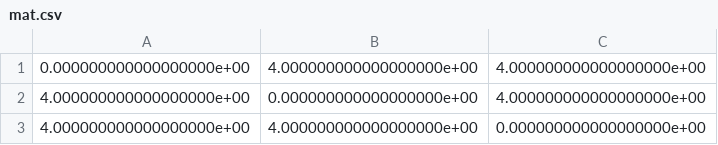
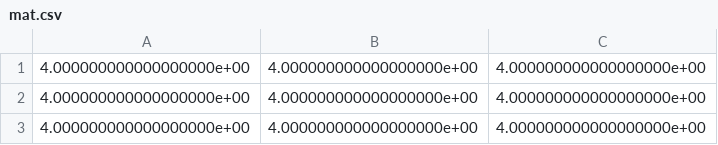
Before and after one commit to jan-willeke/start_hack_2021_experiments, a CSV file: tests_assigning_values/mat.csv, drawn as a sheet.

```diff
--- a/tests_assigning_values/mat.csv
+++ b/tests_assigning_values/mat.csv
@@ -1,3 +1,3 @@
-0.000000000000000000e+00,4.000000000000000000e+00,4.000000000000000000e+00
-4.000000000000000000e+00,0.000000000000000000e+00,4.000000000000000000e+00
-4.000000000000000000e+00,4.000000000000000000e+00,0.000000000000000000e+00
+4.000000000000000000e+00,4.000000000000000000e+00,4.000000000000000000e+00
+4.000000000000000000e+00,4.000000000000000000e+00,4.000000000000000000e+00
+4.000000000000000000e+00,4.000000000000000000e+00,4.000000000000000000e+00
```
Also changed, not shown: 1 other file.
